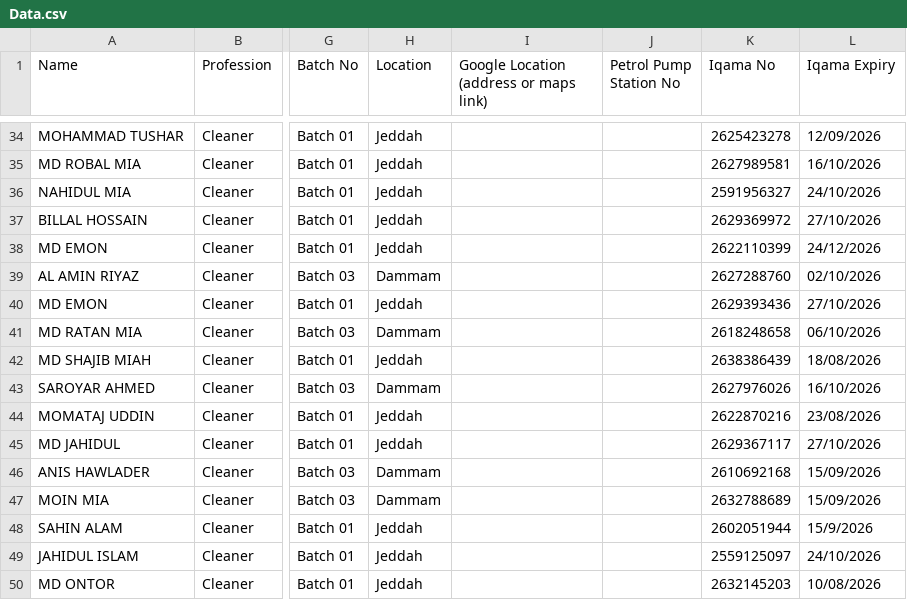
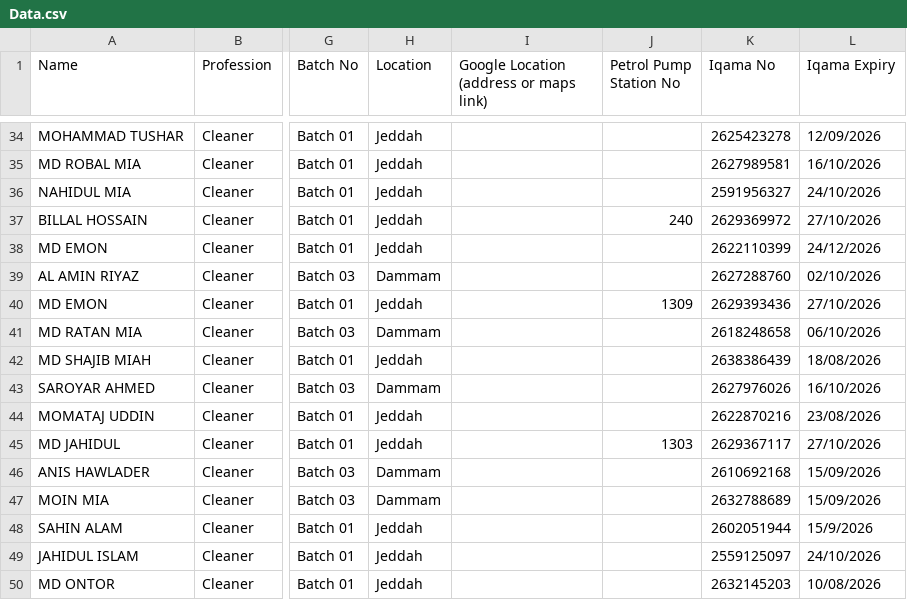
Before and after one commit to Mehboob451/workforce-roster, a CSV file: Data.csv, drawn as a sheet; only a part is shown, gaps mark what is left out; the diff covers the shown part only; the diff names each change by its address in the sheet, - before the commit and + after, or states it on an @@ line.

```diff
--- a/Data.csv
+++ b/Data.csv
-J37 (Petrol Pump Station No): (empty)
+J37 (Petrol Pump Station No): 240
-J40 (Petrol Pump Station No): (empty)
+J40 (Petrol Pump Station No): 1309
-J45 (Petrol Pump Station No): (empty)
+J45 (Petrol Pump Station No): 1303
```
Also changed, not shown: 22 edited cells elsewhere in this file.
